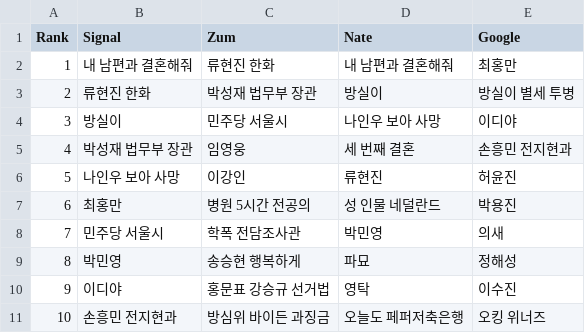
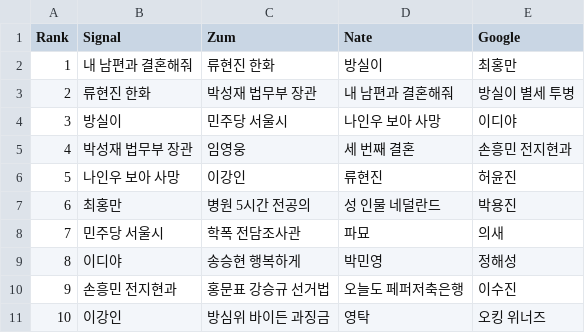
Before and after one commit to TrackerIssues/0301_TeleCollectData, a CSV file: dfMsg.csv, drawn as a sheet; removed rows and columns are numbered as before the commit, all else as after; the diff names each change by its address in the sheet, - before the commit and + after, or states it on an @@ line.

```diff
--- a/dfMsg.csv
+++ b/dfMsg.csv
-D2 (Nate): 내 남편과 결혼해줘
+D2 (Nate): 방실이
-D3 (Nate): 방실이
+D3 (Nate): 내 남편과 결혼해줘
-D8 (Nate): 박민영
+D8 (Nate): 파묘
-row 9: 8 | 박민영 | 송승현 행복하게 | 파묘 | 정해성
@@ column A (Rank) renumbered between rows 9 and 10 @@
-C9 (Zum): 홍문표 강승규 선거법
+C9 (Zum): 송승현 행복하게
-D9 (Nate): 영탁
+D9 (Nate): 박민영
-E9 (Google): 이수진
+E9 (Google): 정해성
-C10 (Zum): 방심위 바이든 과징금
+C10 (Zum): 홍문표 강승규 선거법
-E10 (Google): 오킹 위너즈
+E10 (Google): 이수진
+row 11: 10 | 이강인 | 방심위 바이든 과징금 | 영탁 | 오킹 위너즈
```
Also changed, not shown: dfKeyWord.csv.
